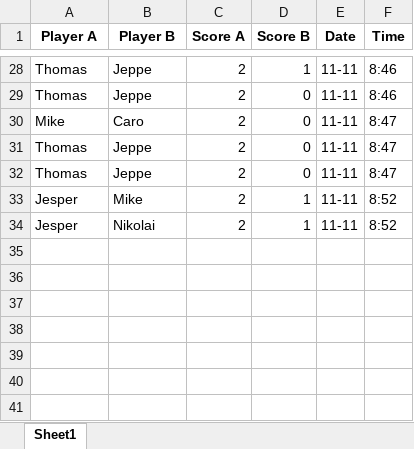
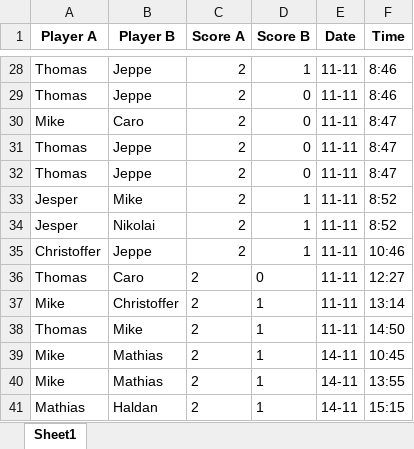
Before and after one commit to EmilHaldan/Bordtennis-EloRankings, an Excel workbook: Matches.xlsx, sheet Sheet1, drawn as a sheet; only a part is shown, gaps mark what is left out; values as stored, in another font and other column widths than the file's, no borders; the diff names each change by its address in the sheet, - before the commit and + after, or states it on an @@ line.

Commit message:
updated matches

```diff
--- a/Matches.xlsx (sheet Sheet1)
+++ b/Matches.xlsx (sheet Sheet1)
+row 35: Christoffer | Jeppe | 2 | 1 | 11-11 | 10:46
+row 36: Thomas | Caro | 2 | 0 | 11-11 | 12:27
+row 37: Mike | Christoffer | 2 | 1 | 11-11 | 13:14
+row 38: Thomas | Mike | 2 | 1 | 11-11 | 14:50
+row 39: Mike | Mathias | 2 | 1 | 14-11 | 10:45
+row 40: Mike | Mathias | 2 | 1 | 14-11 | 13:55
+row 41: Mathias | Haldan | 2 | 1 | 14-11 | 15:15
```
